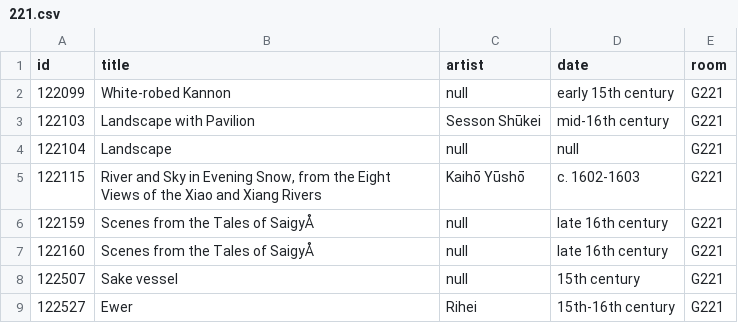
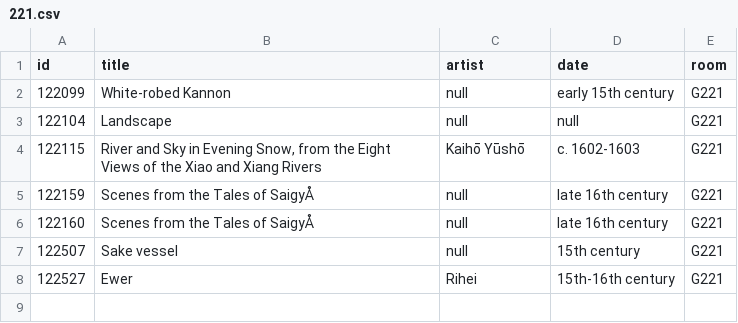
Before and after one commit to miabot/galleries.csv, a CSV file: galleries/221.csv, drawn as a sheet.

```diff
--- a/galleries/221.csv
+++ b/galleries/221.csv
@@ -2,3 +2,2 @@
 122099,"White-robed Kannon",null,"early 15th century","G221"
-122103,"Landscape with Pavilion","Sesson Shūkei","mid-16th century","G221"
 122104,"Landscape",null,null,"G221"
```
Also changed, not shown: galleries/222.csv, galleries/314.csv, 8 other files.
